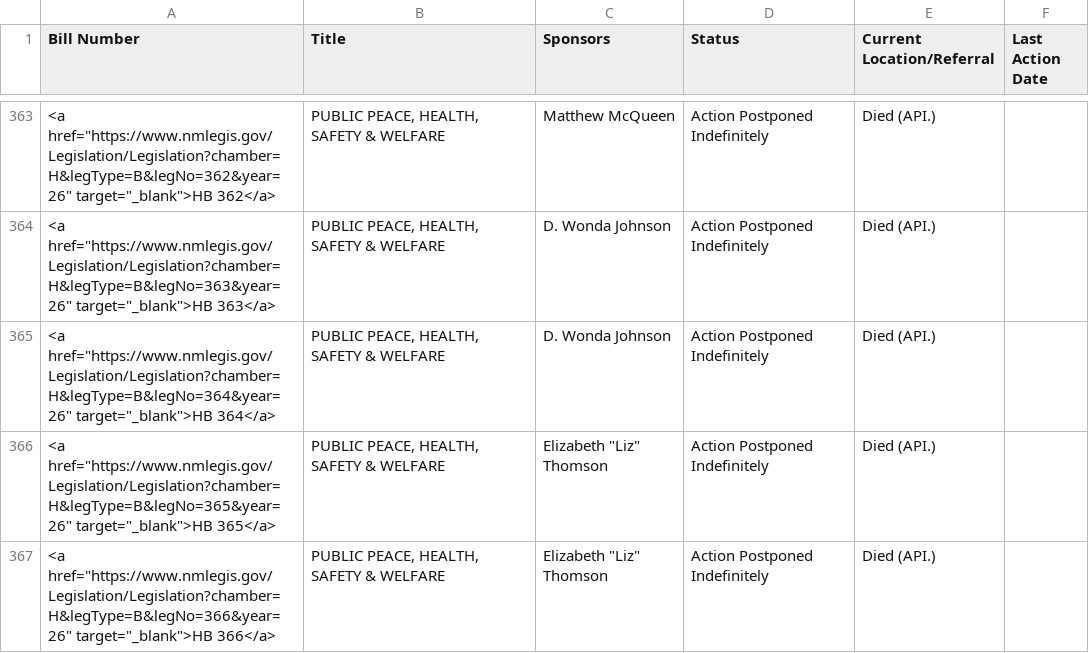
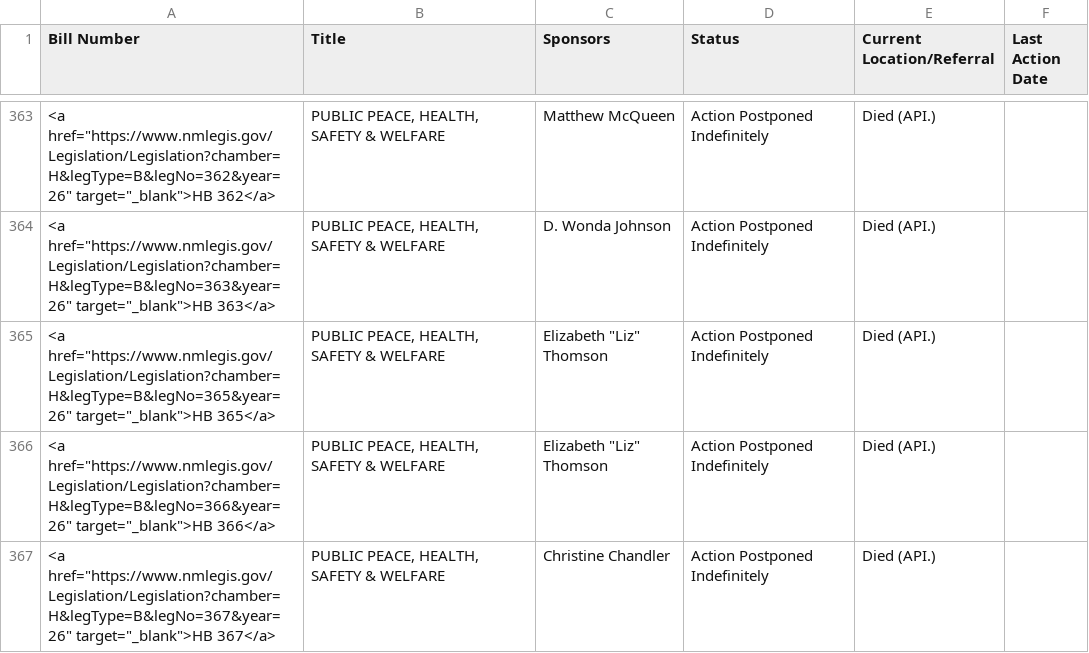
Before and after one commit to PatrickLohmann/2026Legislaturebilltracker2, a CSV file: bills.csv, drawn as a sheet; only a part is shown, gaps mark what is left out; the shorter side is filled out with more unchanged rows; the diff names each change by its address in the sheet, - before the commit and + after, or states it on an @@ line.

```diff
--- a/bills.csv
+++ b/bills.csv
-row 365: <a href="https://www.nmlegis.gov/Legislation/Legislation?chamber=H&legType=B&legNo=364&year=26" target="_blank">HB 364</a> | PUBLIC PEACE, HEALTH, SAFETY & WELFARE | D. Wonda Johnson | Action Postponed Indefinitely | Died (API.)
```
